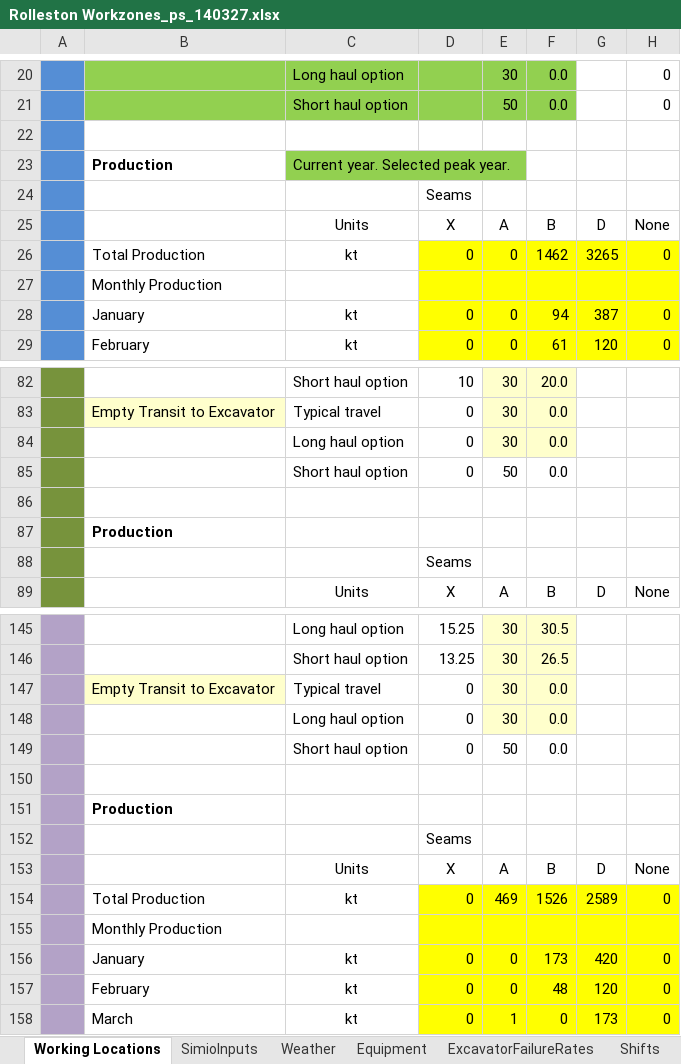
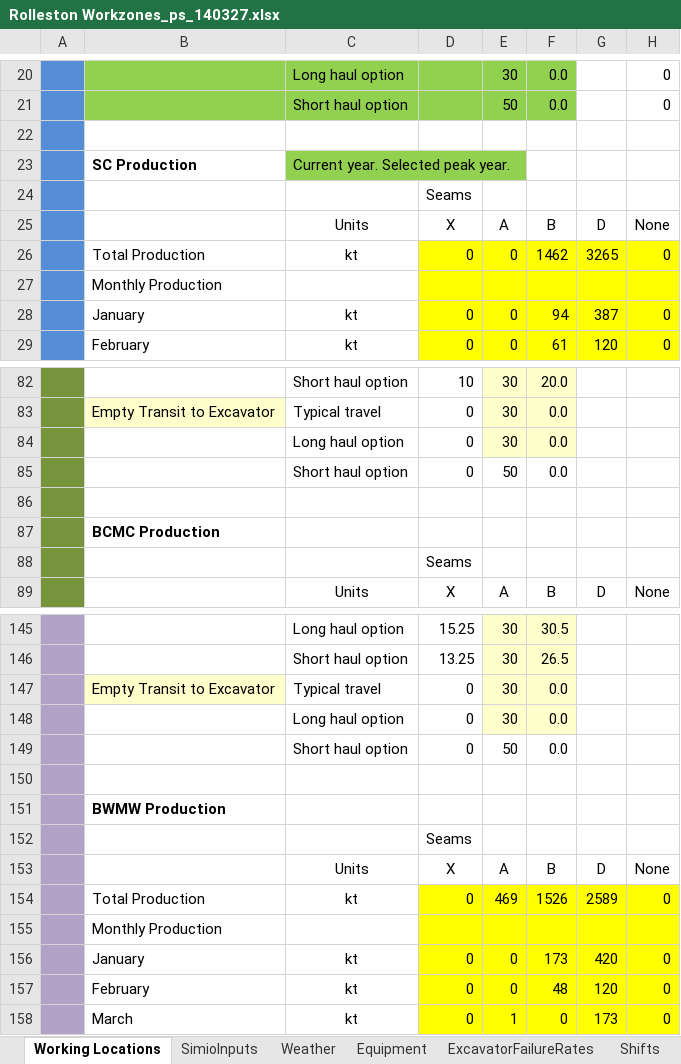
Before and after one commit to pdh-git/14002-RollestonSim, an Excel workbook: Rolleston Workzones_ps_140327.xlsx, sheet Working Locations, drawn as a sheet; only a part is shown, gaps mark what is left out; values as stored, in another font and other column widths than the file's, no borders; charts and pictures not drawn; the diff names each change by its address in the sheet, - before the commit and + after, or states it on an @@ line.

```diff
--- a/Rolleston Workzones_ps_140327.xlsx (sheet Working Locations)
+++ b/Rolleston Workzones_ps_140327.xlsx (sheet Working Locations)
-B23: Production
+B23: SC Production
-B87: Production
+B87: BCMC Production
-B151: Production
+B151: BWMW Production
```
Also changed, not shown: charts or pictures, 3 other files.
